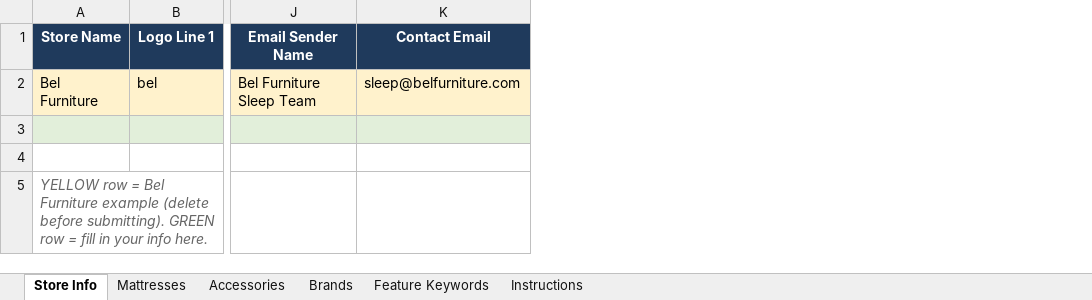
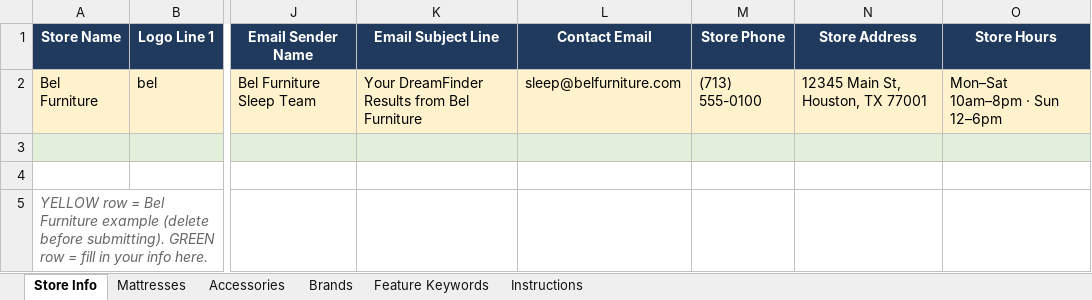
Before and after one commit to beford782/DreamFinder, an Excel workbook: onboarding/DreamFinder_Onboarding_Template.xlsx, sheet Store Info, drawn as a sheet; only a part is shown, gaps mark what is left out; values as stored, in another font and other column widths than the file's, no borders; the diff names each change by its address in the sheet, - before the commit and + after, or states it on an @@ line.

```diff
--- a/onboarding/DreamFinder_Onboarding_Template.xlsx (sheet Store Info)
+++ b/onboarding/DreamFinder_Onboarding_Template.xlsx (sheet Store Info)
+column K (Email Subject Line), row 2: Your DreamFinder Results from Bel Furniture
+column M (Store Phone), row 2: (713) 555-0100
+column N (Store Address), row 2: 12345 Main St, Houston, TX 77001
+column O (Store Hours), row 2: Mon–Sat 10am–8pm · Sun 12–6pm
```
Also changed, not shown: sheet Instructions, 4 other files.
